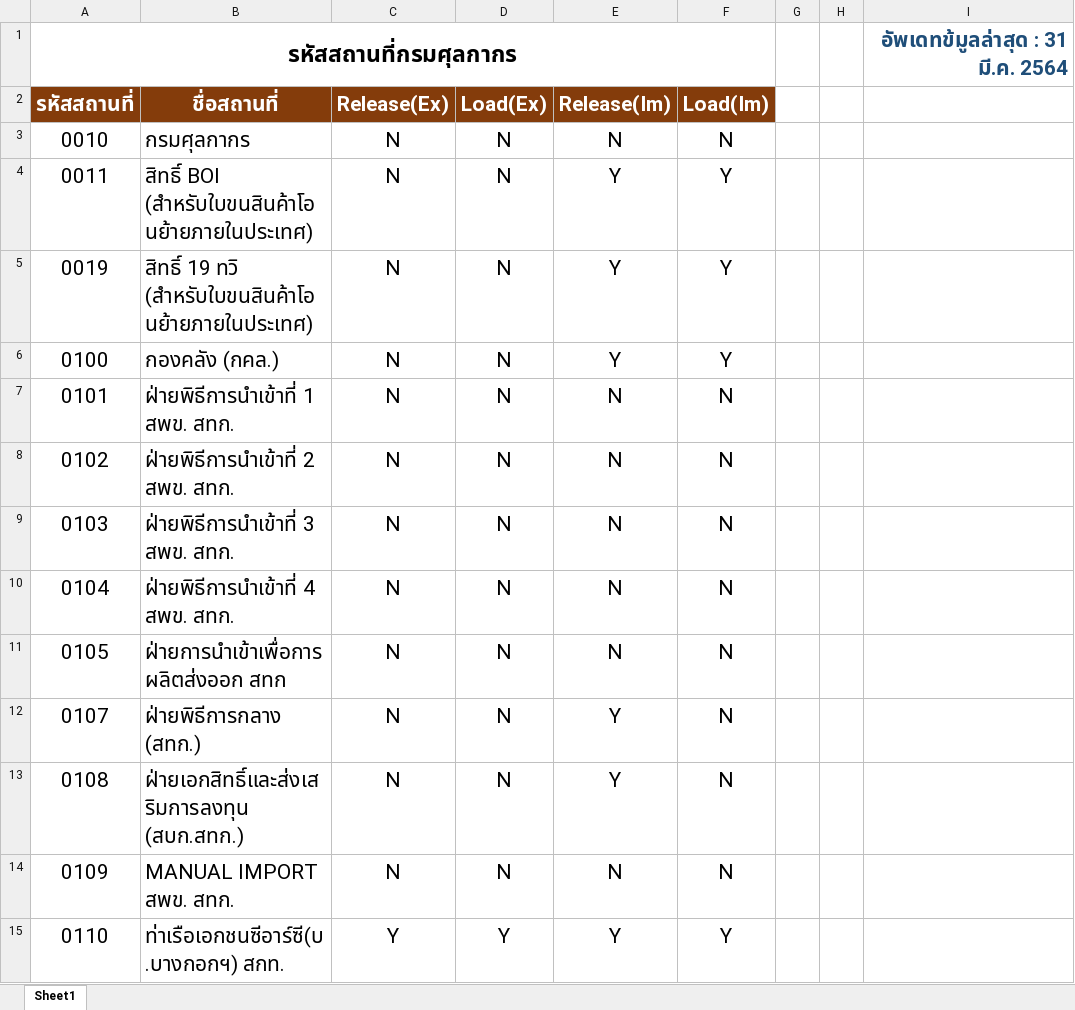
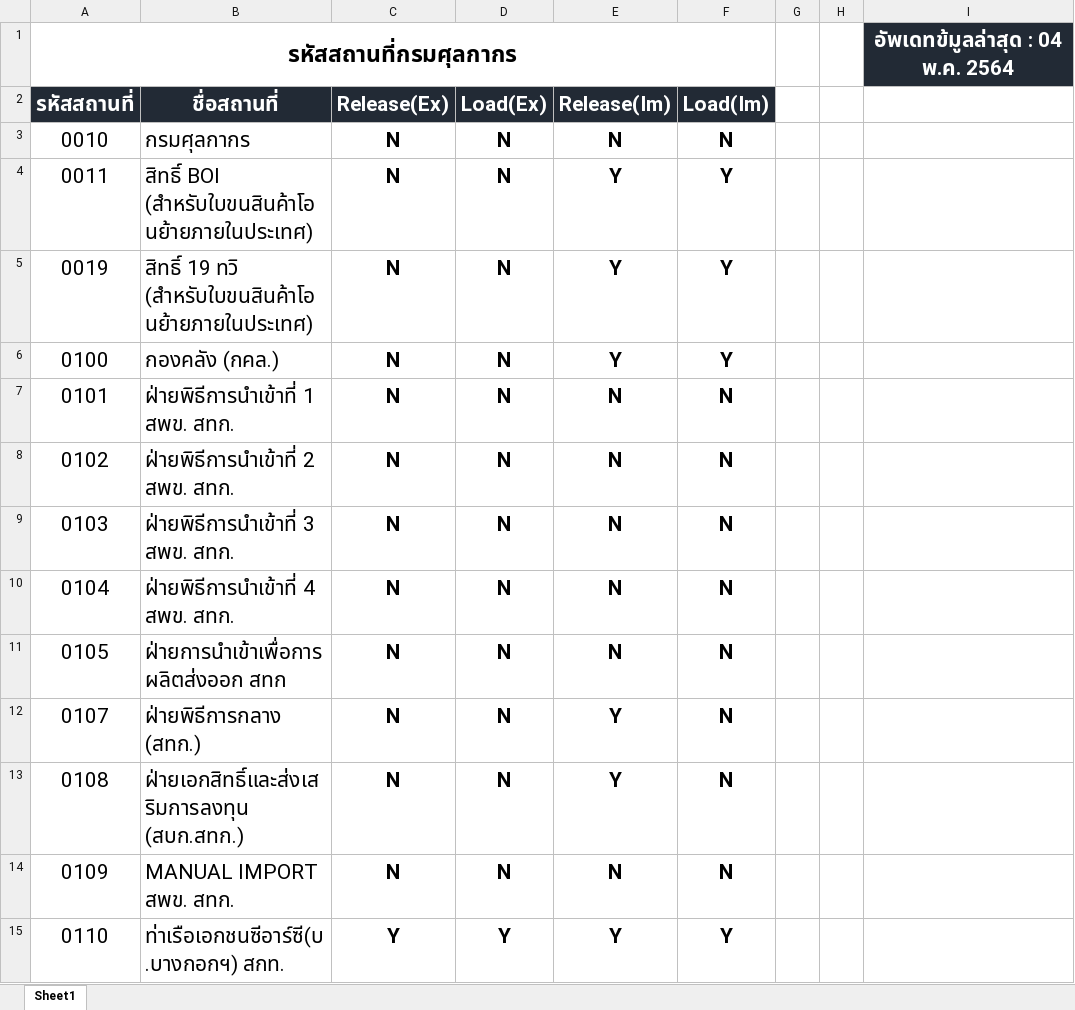
Before and after one commit to ecs-support/contents, an Excel workbook: reference/static/files/area_code.xlsx, sheet Sheet1, drawn as a sheet; only a part is shown; values as stored, in another font and other column widths than the file's, no borders; conditional formats not drawn; the diff covers the shown part only; the diff names each change by its address in the sheet, - before the commit and + after, or states it on an @@ line.

```diff
--- a/reference/static/files/area_code.xlsx (sheet Sheet1)
+++ b/reference/static/files/area_code.xlsx (sheet Sheet1)
-I1: อัพเดทข้มูลล่าสุด : 31 มี.ค. 2564
+I1: อัพเดทข้มูลล่าสุด : 04 พ.ค. 2564
@@ I1 fill: none → #222A35, text colour: #1F4E79 → #FFFFFF, alignment: right → center @@
-A2:F2 fill: #843C0B
+A2:F2 fill: #222A35
-C3:F15 bold: off
+C3:F15 bold: on
```
Also changed, not shown: 1 added row, 1 edited cell and cell formats elsewhere in this sheet, 2 other files.
